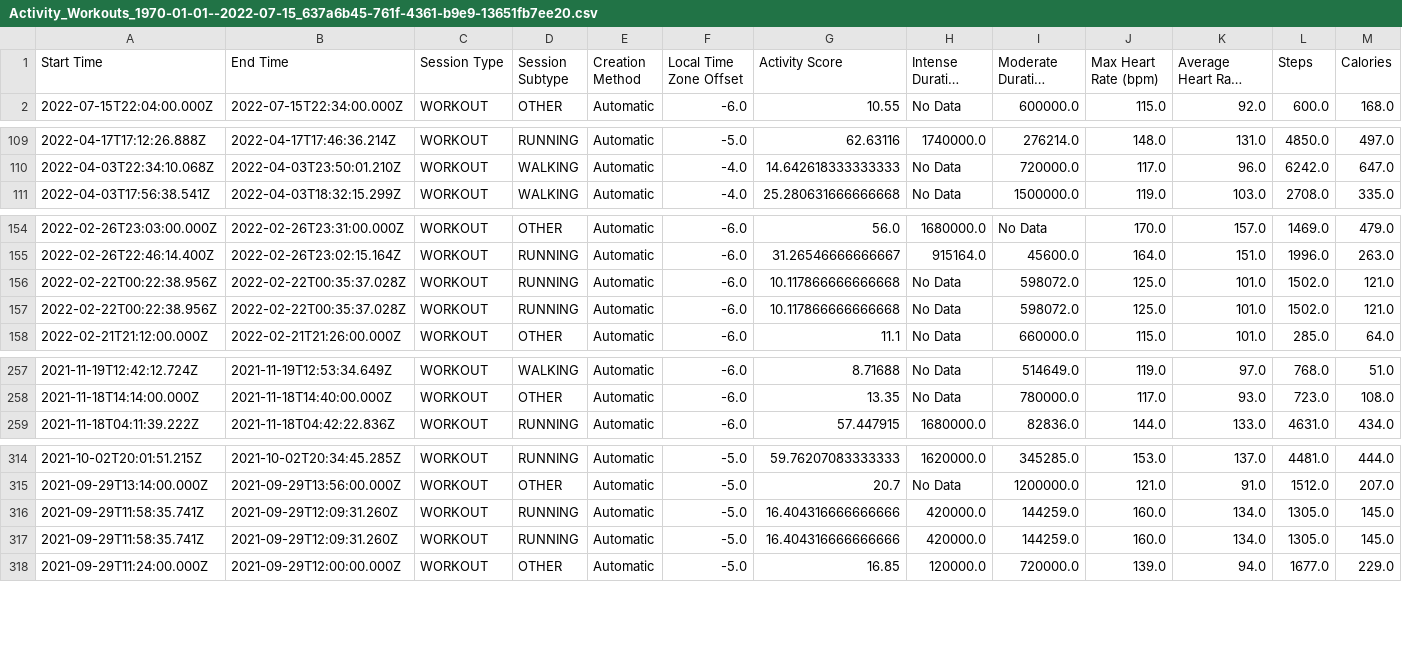
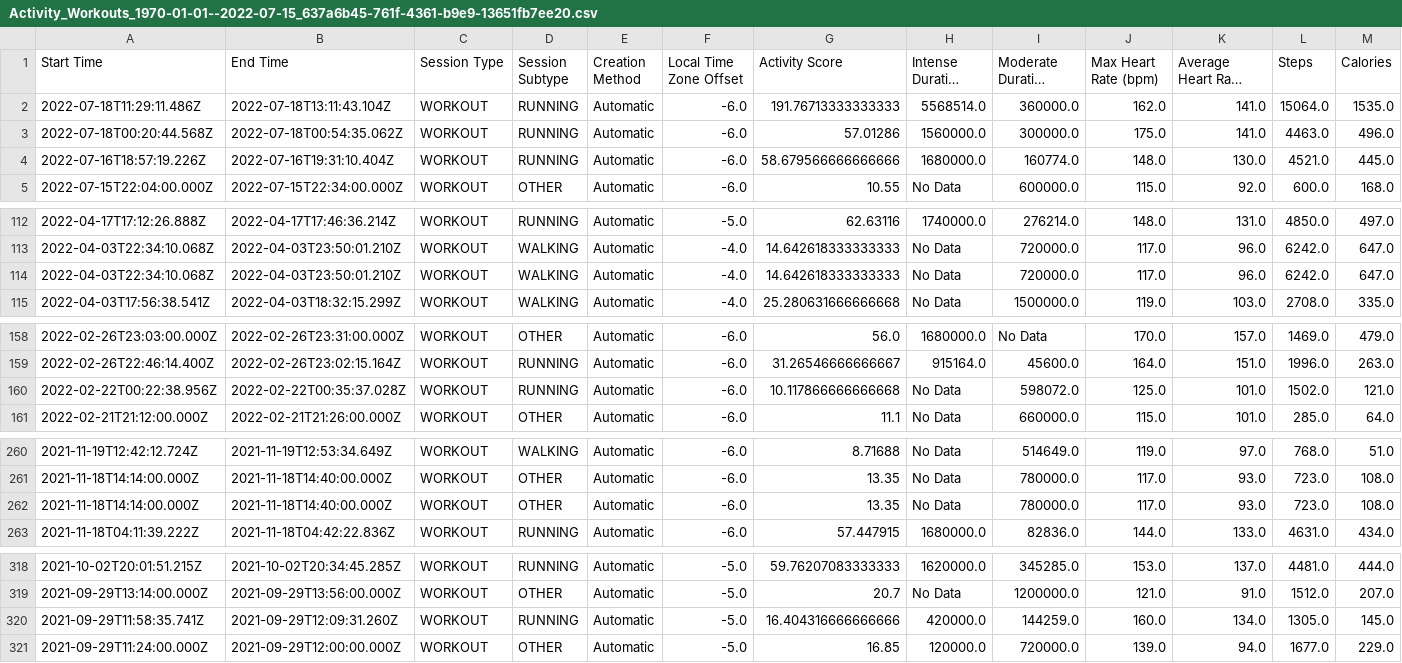
Before and after one commit to Cbhami/Coraline, a CSV file: Resources/csv data/Activity_Workouts_1970-01-01--2022-07-15_637a6b45-761f-4361-b9e9-13651fb7ee20.csv, drawn as a sheet; only a part is shown, gaps mark what is left out; long unchanged cells end in …; removed rows and columns are numbered as before the commit, all else as after; rows hold the shown columns only; the diff names each change by its address in the sheet, - before the commit and + after, or states it on an @@ line.

```diff
--- a/Resources/csv data/Activity_Workouts_1970-01-01--2022-07-15_637a6b45-761f-4361-b9e9-13651fb7ee20.csv
+++ b/Resources/csv data/Activity_Workouts_1970-01-01--2022-07-15_637a6b45-761f-4361-b9e9-13651fb7ee20.csv
+row 2: 2022-07-18T11:29:11.486Z | 2022-07-18T13:11:43.104Z | WORKOUT | RUNNING | Automatic | -6.0 | 191.76713333333333 | 5568514.0 | 360000.0 | 162.0 | 141.0 | 15064.0 | 1535.0
+row 3: 2022-07-18T00:20:44.568Z | 2022-07-18T00:54:35.062Z | WORKOUT | RUNNING | Automatic | -6.0 | 57.01286 | 1560000.0 | 300000.0 | 175.0 | 141.0 | 4463.0 | 496.0
+row 4: 2022-07-16T18:57:19.226Z | 2022-07-16T19:31:10.404Z | WORKOUT | RUNNING | Automatic | -6.0 | 58.679566666666666 | 1680000.0 | 160774.0 | 148.0 | 130.0 | 4521.0 | 445.0
+row 114: 2022-04-03T22:34:10.068Z | 2022-04-03T23:50:01.210Z | WORKOUT | WALKING | Automatic | -4.0 | 14.642618333333333 | No Data | 720000.0 | 117.0 | 96.0 | 6242.0 | 647.0
-row 156: 2022-02-22T00:22:38.956Z | 2022-02-22T00:35:37.028Z | WORKOUT | RUNNING | Automatic | -6.0 | 10.117866666666668 | No Data | 598072.0 | 125.0 | 101.0 | 1502.0 | 121.0
+row 262: 2021-11-18T14:14:00.000Z | 2021-11-18T14:40:00.000Z | WORKOUT | OTHER | Automatic | -6.0 | 13.35 | No Data | 780000.0 | 117.0 | 93.0 | 723.0 | 108.0
-row 316: 2021-09-29T11:58:35.741Z | 2021-09-29T12:09:31.260Z | WORKOUT | RUNNING | Automatic | -5.0 | 16.404316666666666 | 420000.0 | 144259.0 | 160.0 | 134.0 | 1305.0 | 145.0
```
Also changed, not shown: MapMyRunProjects/user94403143_workout_history_clean.csv, 1 other file.
